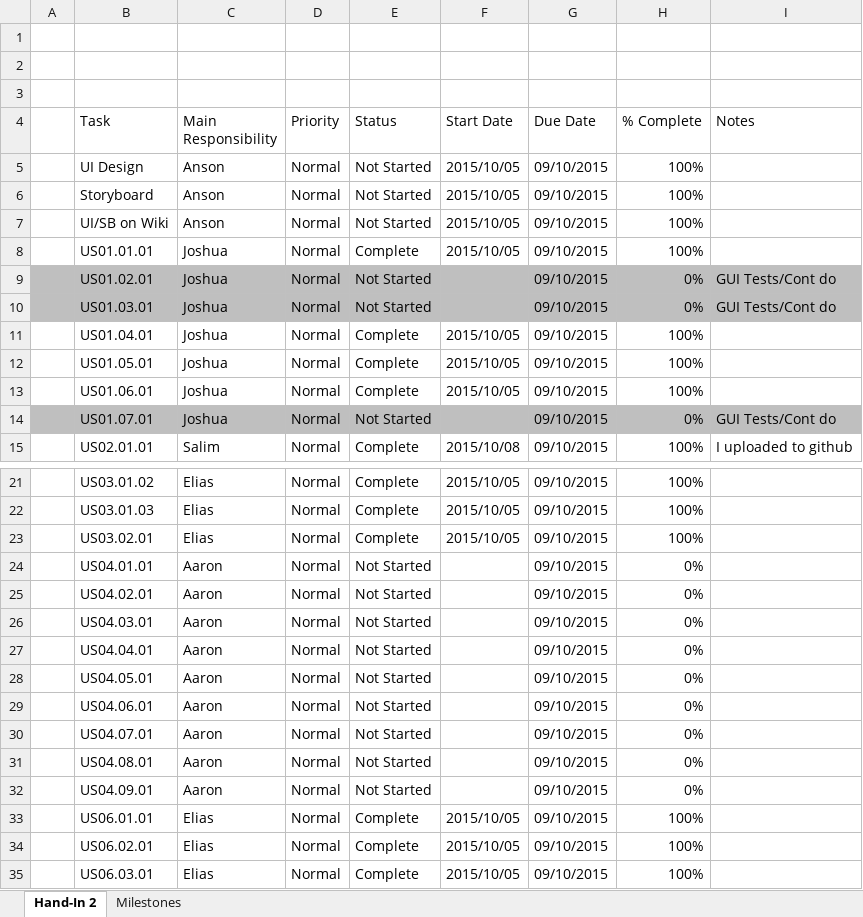
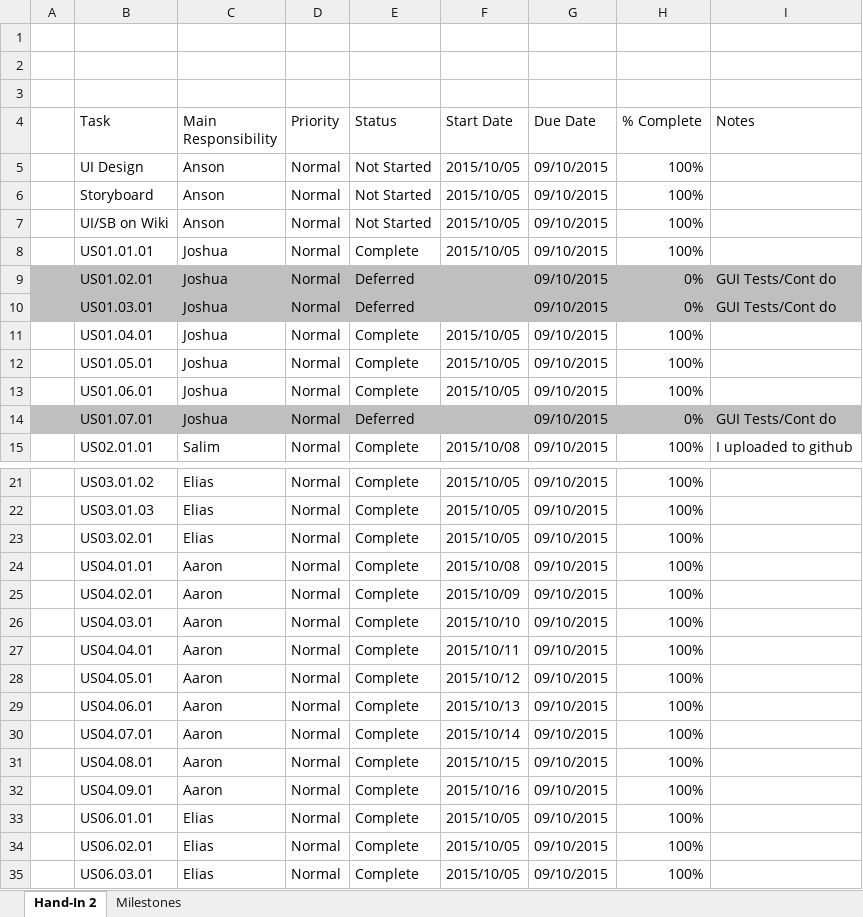
Before and after one commit to CMPUT301F15T07/TradingApp, an Excel workbook: docs/Tasks List.xlsx, sheet Hand-In 2, drawn as a sheet; only a part is shown, gaps mark what is left out; values as stored, in another font and other column widths than the file's, no borders; charts and pictures and conditional formats not drawn; the diff names each change by its address in the sheet, - before the commit and + after, or states it on an @@ line.

Commit message:
updated task list

```diff
--- a/docs/Tasks List.xlsx (sheet Hand-In 2)
+++ b/docs/Tasks List.xlsx (sheet Hand-In 2)
-E9:E10 (Status): Not Started
+E9:E10 (Status): Deferred
-E14 (Status): Not Started
+E14 (Status): Deferred
-E24:E32 (Status): Not Started
+E24:E32 (Status): Complete
-F24 (Start Date): (empty)
+F24 (Start Date): 2015/10/08
-H24:H32 (% Complete): 0%
+H24:H32 (% Complete): 100%
-F25 (Start Date): (empty)
+F25 (Start Date): 2015/10/09
-F26 (Start Date): (empty)
+F26 (Start Date): 2015/10/10
-F27 (Start Date): (empty)
+F27 (Start Date): 2015/10/11
-F28 (Start Date): (empty)
+F28 (Start Date): 2015/10/12
-F29 (Start Date): (empty)
+F29 (Start Date): 2015/10/13
-F30 (Start Date): (empty)
+F30 (Start Date): 2015/10/14
-F31 (Start Date): (empty)
+F31 (Start Date): 2015/10/15
-F32 (Start Date): (empty)
+F32 (Start Date): 2015/10/16
```
Also changed, not shown: sheet Milestones, charts or pictures, 1 other file.
